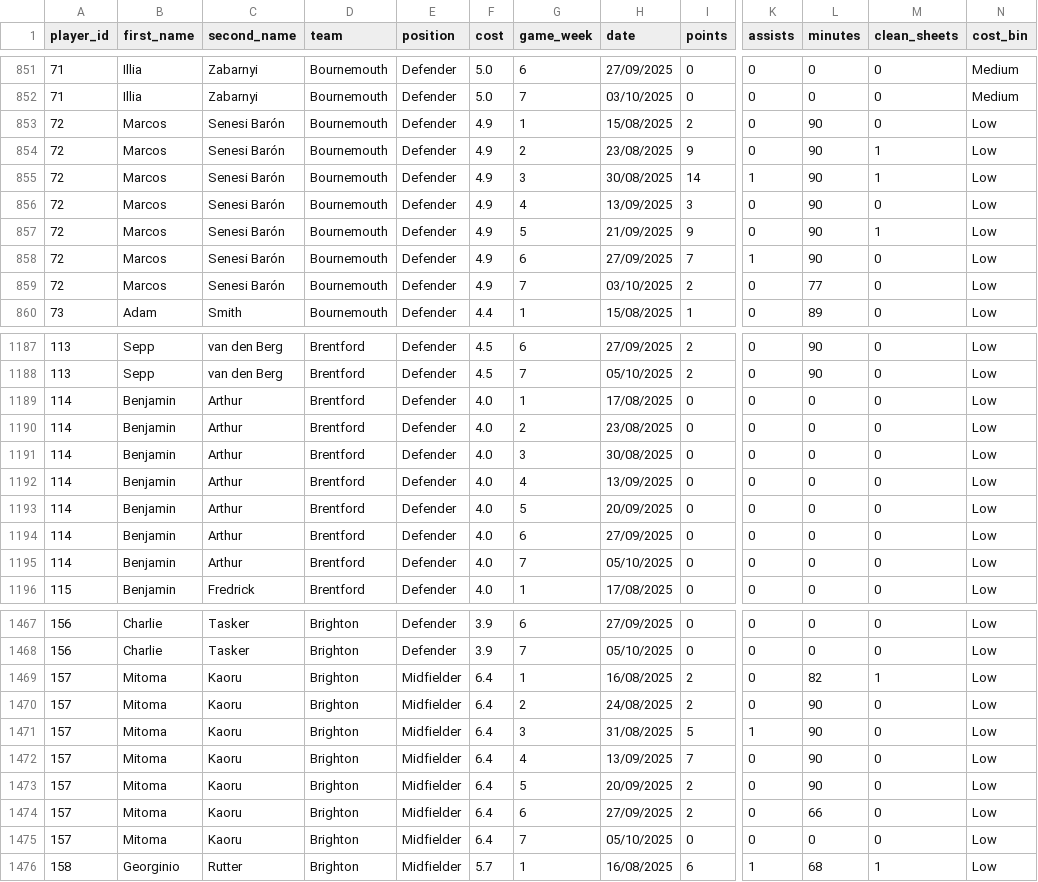
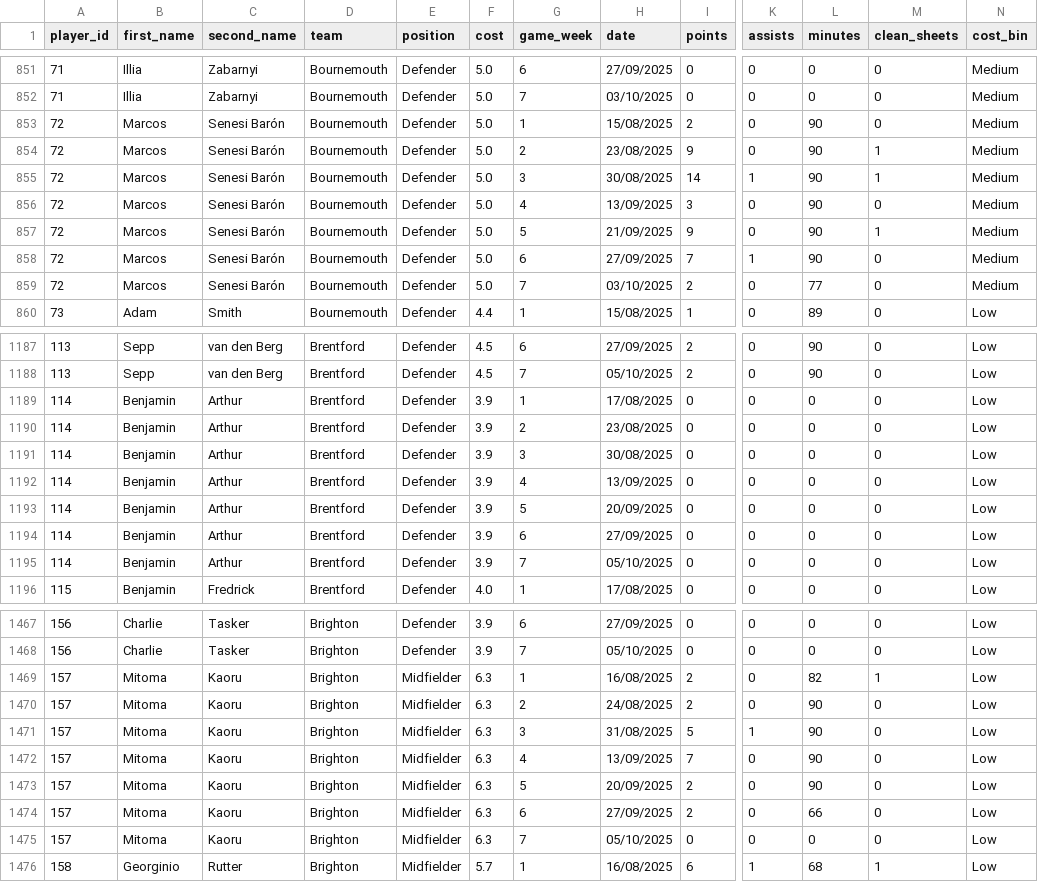
Before and after one commit to Yeti7554/scoresnippet-data, a CSV file: data.csv, drawn as a sheet; only a part is shown, gaps mark what is left out; the diff covers the shown part only; the diff names each change by its address in the sheet, - before the commit and + after, or states it on an @@ line.

```diff
--- a/data.csv
+++ b/data.csv
-F853:F859 (cost): 4.9
+F853:F859 (cost): 5.0
-N853:N859 (cost_bin): Low
+N853:N859 (cost_bin): Medium
-F1189:F1195 (cost): 4.0
+F1189:F1195 (cost): 3.9
-F1469:F1475 (cost): 6.4
+F1469:F1475 (cost): 6.3
```
Also changed, not shown: 49 edited cells elsewhere in this file.
